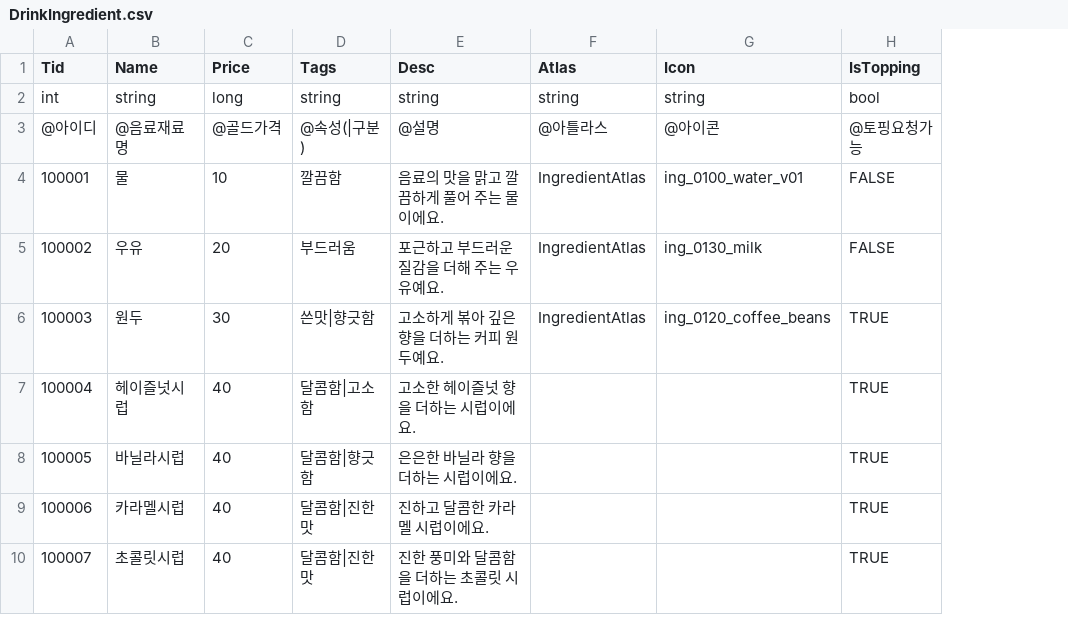
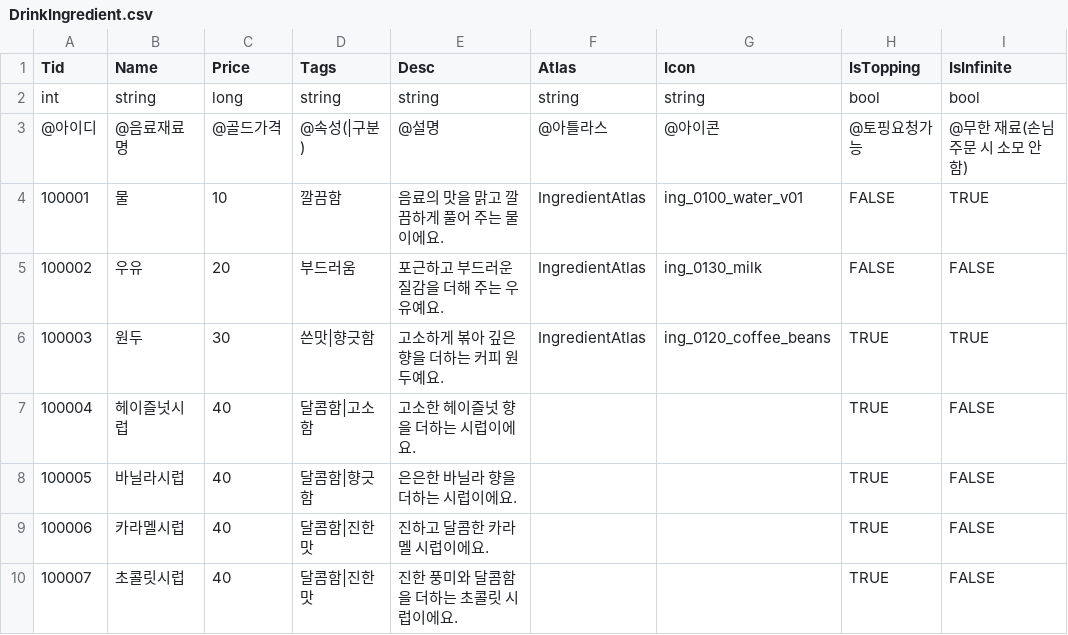
Before and after one commit to jungjinyeong/PatForestCafe_Project, a CSV file: Client_File/projectP/Assets/CSV/DrinkIngredient.csv, drawn as a sheet; only a part is shown; the diff names each change by its address in the sheet, - before the commit and + after, or states it on an @@ line.

```diff
--- a/Client_File/projectP/Assets/CSV/DrinkIngredient.csv
+++ b/Client_File/projectP/Assets/CSV/DrinkIngredient.csv
+column I (IsInfinite), rows 2-10: bool | @무한 재료(손님 주문 시 소모 안 함) | TRUE | FALSE | TRUE | FALSE | FALSE | FALSE | FALSE
```
Also changed, not shown: Client_File/projectP/Assets/CSV/Furniture.csv, Client_File/projectP/Assets/CSV/MenuItem.csv, 51 other files.
